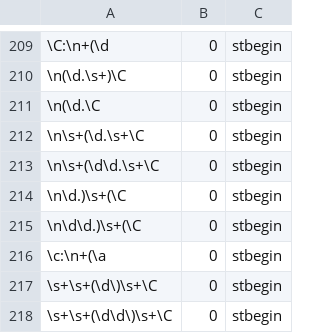
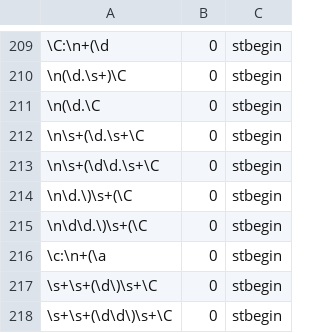
Before and after one commit to jianlins/PyRuSH, a TSV file: conf/rush_rules.tsv, drawn as a sheet; only a part is shown, gaps mark what is left out.

Commit message:
Update rush_rules.tsv
fix rule error

```diff
--- a/conf/rush_rules.tsv
+++ b/conf/rush_rules.tsv
@@ -213,4 +213,4 @@
 \n\s+(\d\d.\s+\C	0	stbegin
-\n\d.)\s+(\C	0	stbegin
-\n\d\d.)\s+(\C	0	stbegin
+\n\d.\)\s+(\C	0	stbegin
+\n\d\d.\)\s+(\C	0	stbegin
 \c:\n+(\a	0	stbegin
```
